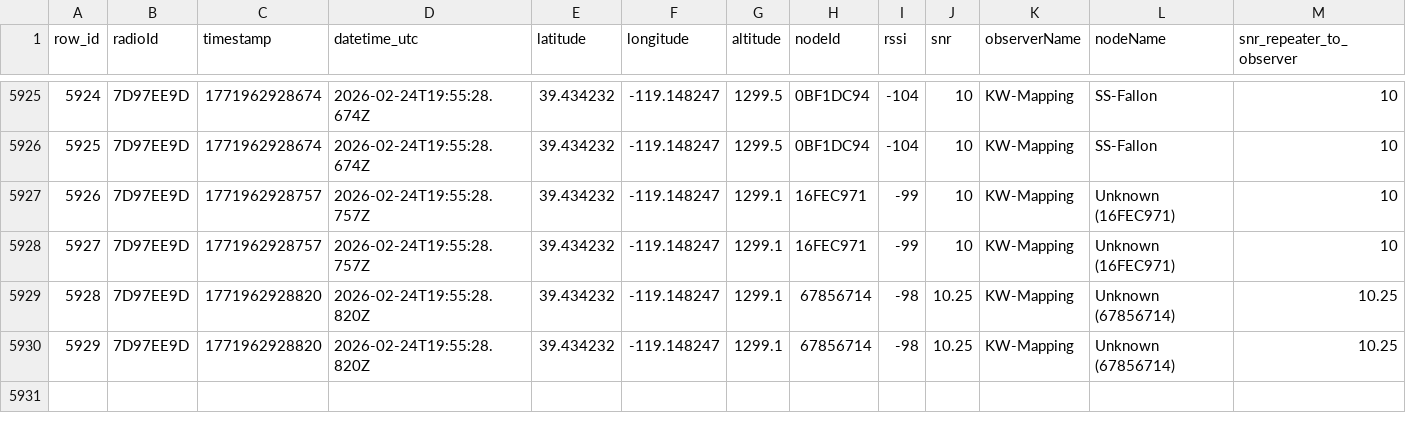
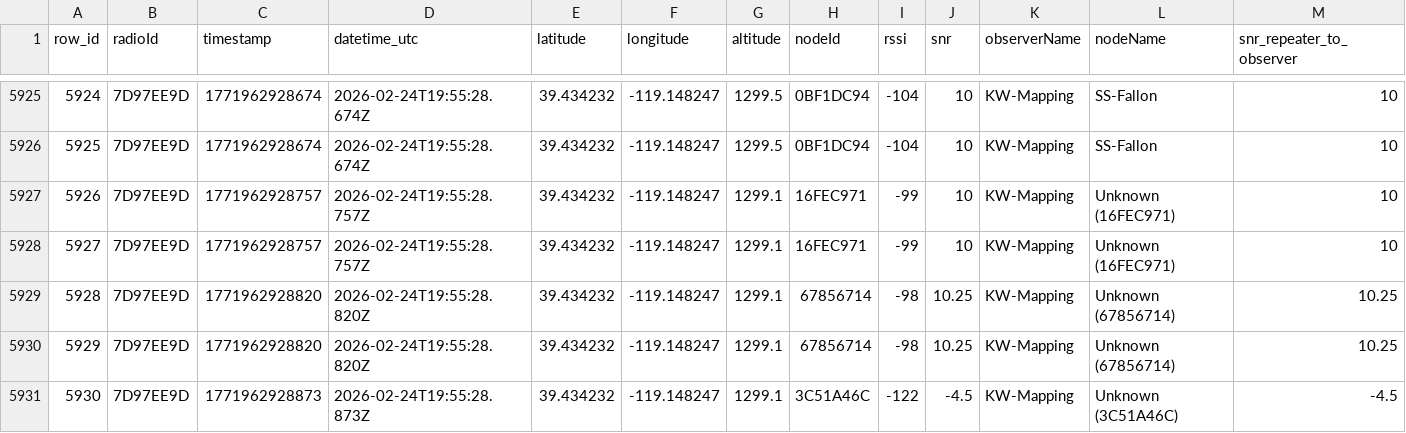
Before and after one commit to just-stuff-tm/mesh-data, a CSV file: scans.csv, drawn as a sheet; only a part is shown, gaps mark what is left out; rows hold the shown columns only; the diff names each change by its address in the sheet, - before the commit and + after, or states it on an @@ line.

Commit message:
Append 21 rows from 21 scans (1 radios) to scans.csv

```diff
--- a/scans.csv
+++ b/scans.csv
+row 5931: 5930 | 7D97EE9D | 1771962928873 | 2026-02-24T19:55:28.873Z | 39.434232 | -119.148247 | 1299.1 | 3C51A46C | -122 | -4.5 | KW-Mapping | Unknown (3C51A46C) | -4.5
```
